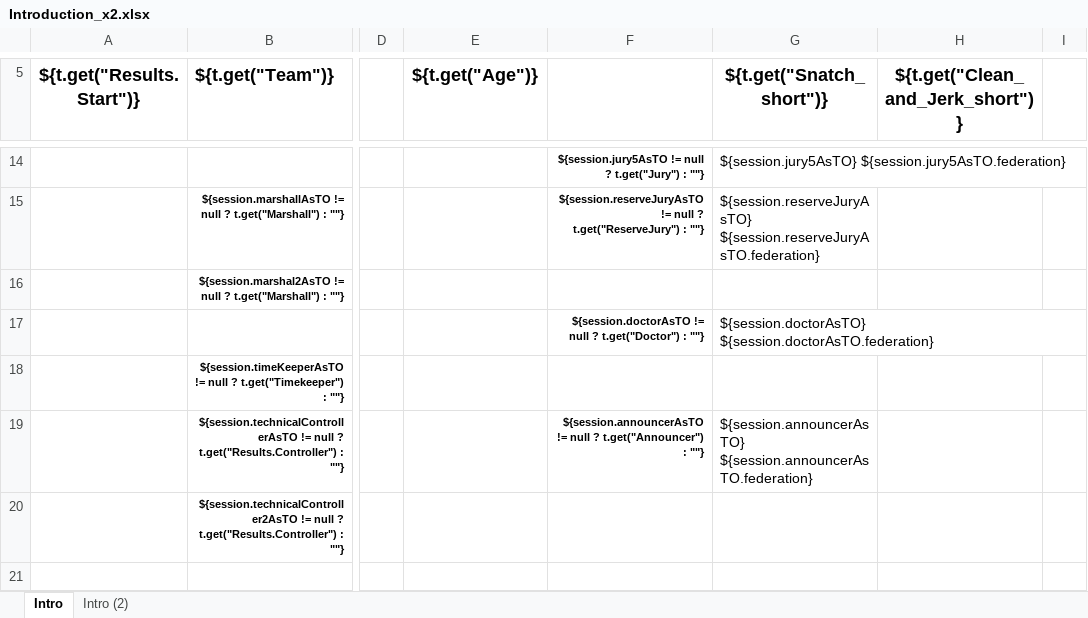
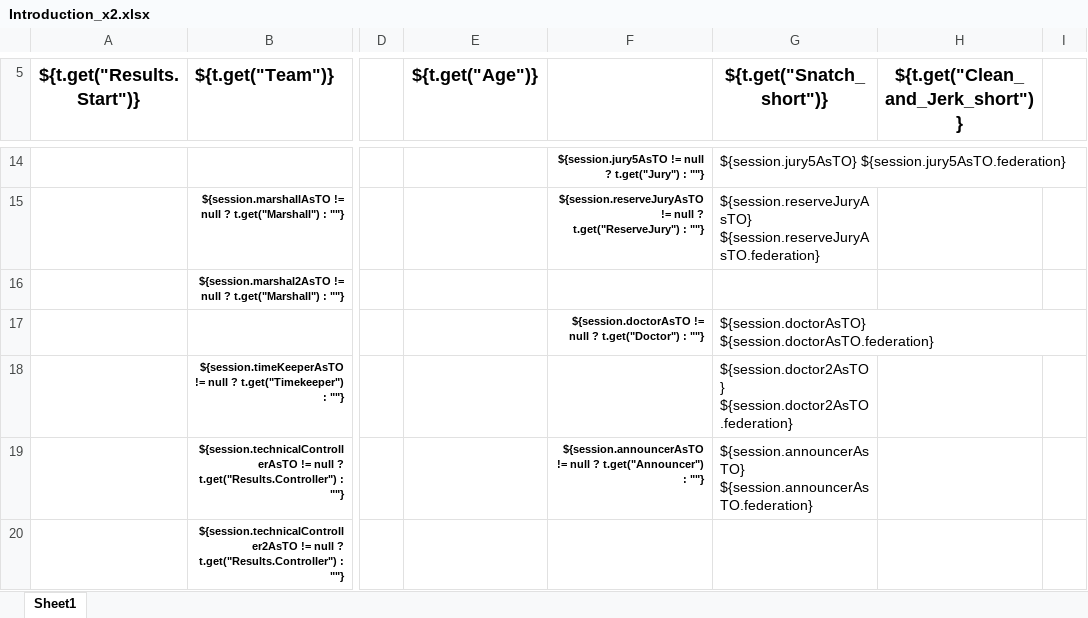
Before and after one commit to jflamy/owlcms4, an Excel workbook: owlcms/src/main/resources/templates/introduction/Introduction_x2.xlsx, sheet Sheet1, drawn as a sheet; only a part is shown, gaps mark what is left out; values as stored, in another font and other column widths than the file's, no borders; the diff names each change by its address in the sheet, - before the commit and + after, or states it on an @@ line.

Commit message:
2nd doctor on introduction sheets.

```diff
--- a/owlcms/src/main/resources/templates/introduction/Introduction_x2.xlsx (sheet Sheet1)
+++ b/owlcms/src/main/resources/templates/introduction/Introduction_x2.xlsx (sheet Sheet1)
-sheet tab: Intro
+sheet tab: Sheet1
-sheet tab: Intro (2)
-G18 (${t.get("Snatch_short")}): (empty)
+G18 (${t.get("Snatch_short")}): ${session.doctor2AsTO} ${session.doctor2AsTO.federation}
```
Also changed, not shown: owlcms/src/main/resources/templates/introduction/Introduction.xlsx.
